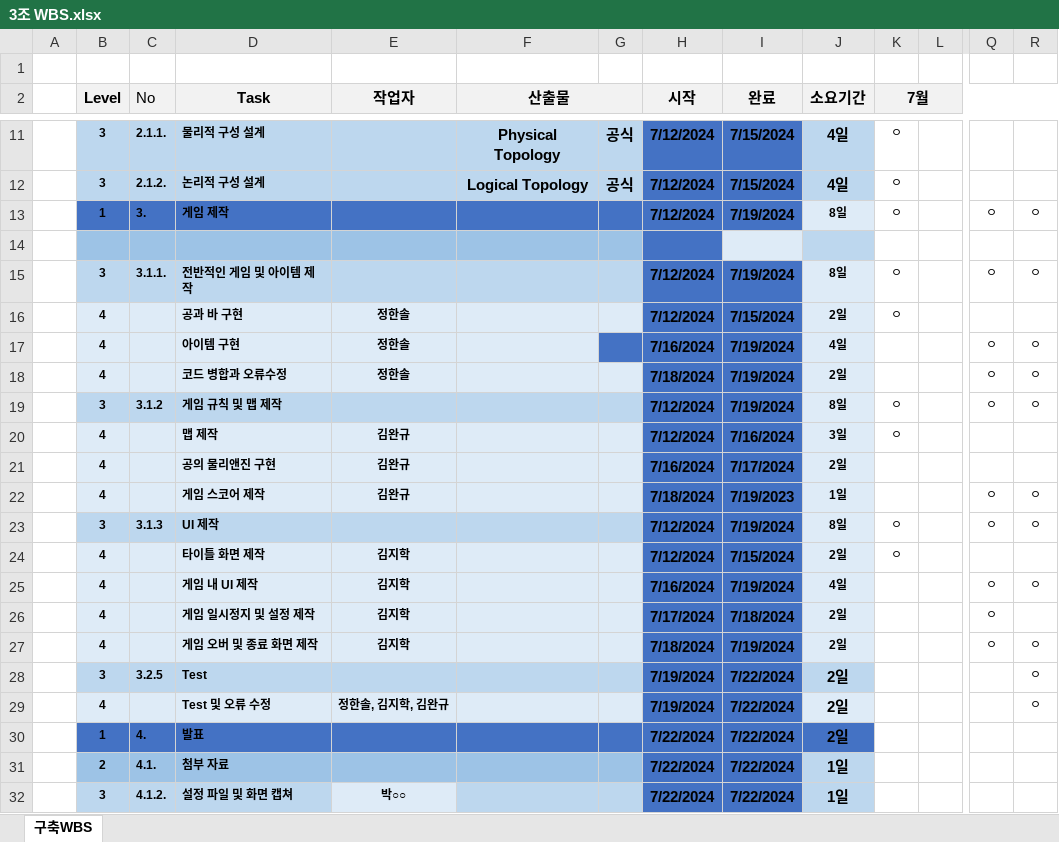
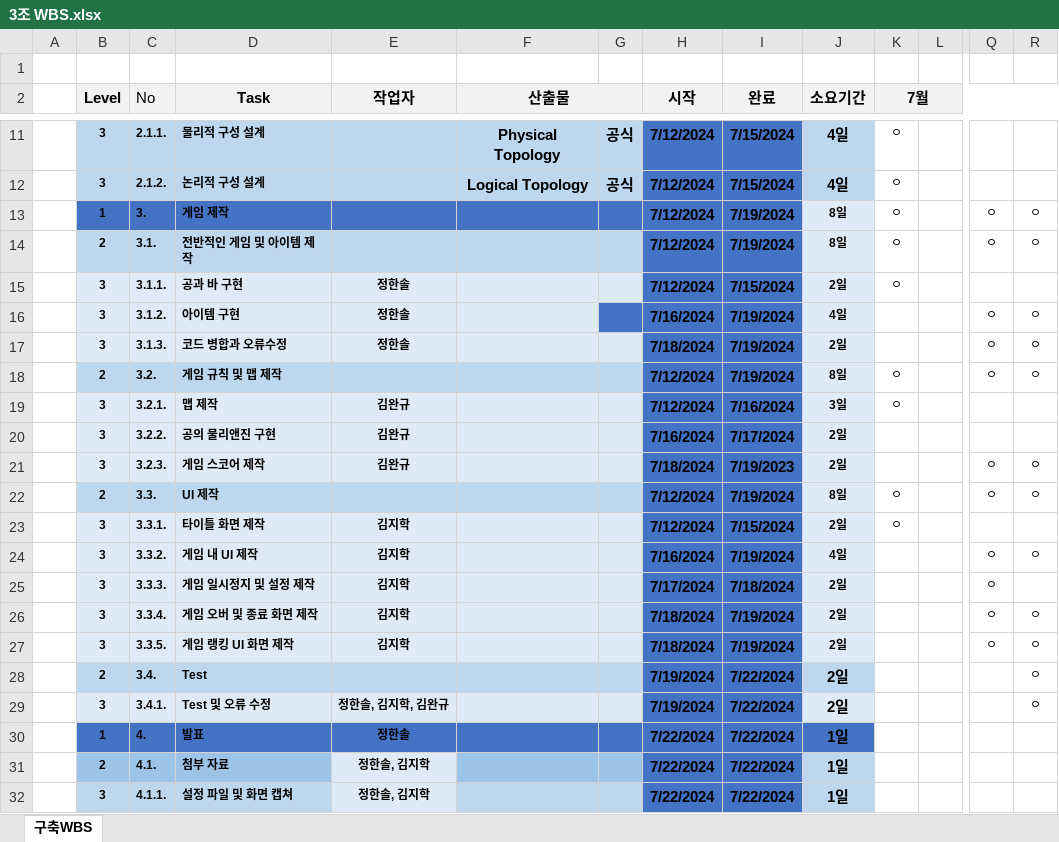
Before and after one commit to jhs1255/KDT_PROJECT, an Excel workbook: 수행결과/team_3최종/문서/3조 WBS.xlsx, sheet 구축WBS, drawn as a sheet; only a part is shown, gaps mark what is left out; values as stored, in another font and other column widths than the file's, no borders; charts and pictures and conditional formats not drawn; removed rows and columns are numbered as before the commit, all else as after; rows hold the shown columns only; the diff covers the shown part only; the diff names each change by its address in the sheet, - before the commit and + after, or states it on an @@ line.

Commit message:
Update 3조 WBS.xlsx

```diff
--- a/수행결과/team_3최종/문서/3조 WBS.xlsx (sheet 구축WBS)
+++ b/수행결과/team_3최종/문서/3조 WBS.xlsx (sheet 구축WBS)
-row 14: (empty)
-B14 (Level): 3
+B14 (Level): 2
-C14 (No): 3.1.1.
+C14 (No): 3.1.
-B15:B17 (Level): 4
+B15:B17 (Level): 3
-C15 (No): (empty)
+C15 (No): 3.1.1.
-C16 (No): (empty)
+C16 (No): 3.1.2.
-C17 (No): (empty)
+C17 (No): 3.1.3.
-B18 (Level): 3
+B18 (Level): 2
-C18 (No): 3.1.2
+C18 (No): 3.2.
-B19:B21 (Level): 4
+B19:B21 (Level): 3
-C19 (No): (empty)
+C19 (No): 3.2.1.
-C20 (No): (empty)
+C20 (No): 3.2.2.
-C21 (No): (empty)
+C21 (No): 3.2.3.
-J21 (소요기간): 1일
+J21 (소요기간): 2일
-B22 (Level): 3
+B22 (Level): 2
-C22 (No): 3.1.3
+C22 (No): 3.3.
-B23:B26 (Level): 4
+B23:B26 (Level): 3
-C23 (No): (empty)
+C23 (No): 3.3.1.
-C24 (No): (empty)
+C24 (No): 3.3.2.
-C25 (No): (empty)
+C25 (No): 3.3.3.
-C26 (No): (empty)
+C26 (No): 3.3.4.
+row 27:  | 3 | 3.3.5. | 게임 랭킹 UI 화면 제작 | 김지학 |  |  | 7/18/2024 | 7/19/2024 | 2일 |  |  | ㅇ | ㅇ
-B28 (Level): 3
+B28 (Level): 2
-C28 (No): 3.2.5
+C28 (No): 3.4.
-B29 (Level): 4
+B29 (Level): 3
-C29 (No): (empty)
+C29 (No): 3.4.1.
-E30 (작업자): (empty)
+E30 (작업자): 정한솔
-J30 (소요기간): 2일
+J30 (소요기간): 1일
-E31 (작업자): (empty)
+E31 (작업자): 정한솔, 김지학
-E31 fill: #9DC3E6
+E31 fill: #DEEBF7
-C32 (No): 4.1.2.
+C32 (No): 4.1.1.
-E32 (작업자): 박○○
+E32 (작업자): 정한솔, 김지학
```
Also changed, not shown: 1 edited cell elsewhere in this sheet.
